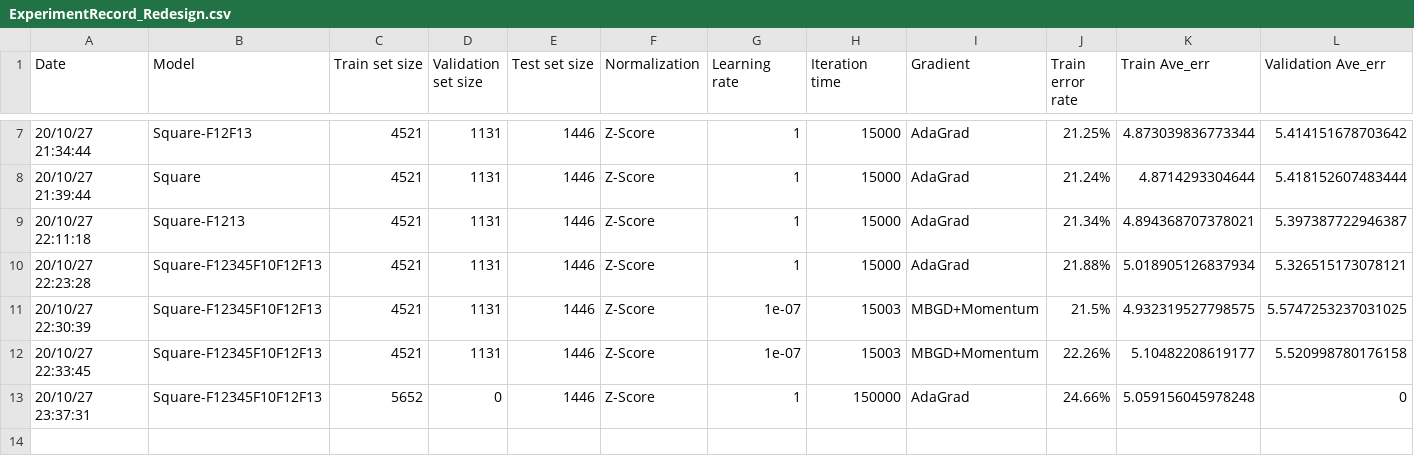
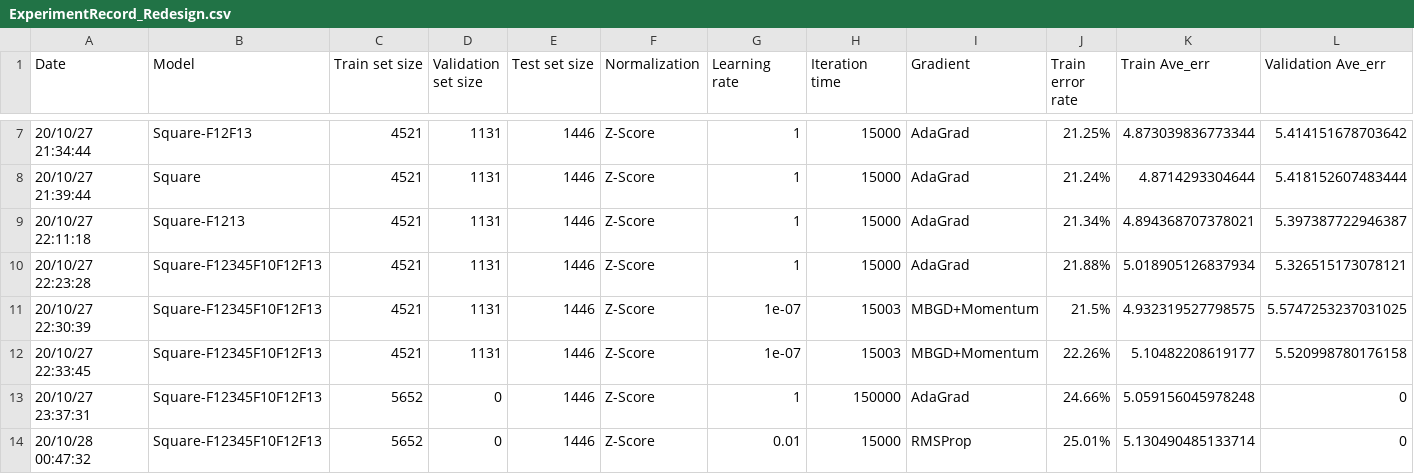
Before and after one commit to kuihao/AIoT_Temperature-Humidity-and-Prediction-using-RaspberryPi, a CSV file: LinearRegression/PredictionResult/ExperimentRecord_Redesign.csv, drawn as a sheet; only a part is shown, gaps mark what is left out; rows hold the shown columns only; the diff names each change by its address in the sheet, - before the commit and + after, or states it on an @@ line.

```diff
--- a/LinearRegression/PredictionResult/ExperimentRecord_Redesign.csv
+++ b/LinearRegression/PredictionResult/ExperimentRecord_Redesign.csv
+row 14: 20/10/28 00:47:32 | Square-F12345F10F12F13 | 5652 | 0 | 1446 | Z-Score | 0.01 | 15000 | RMSProp | 25.01% | 5.130490485133714 | 0
```
Also changed, not shown: LinearRegression/PredictionResult/ExperimentRecord.csv, LinearRegression/PredictionResult/PredictionResult.csv, 5 other files.
